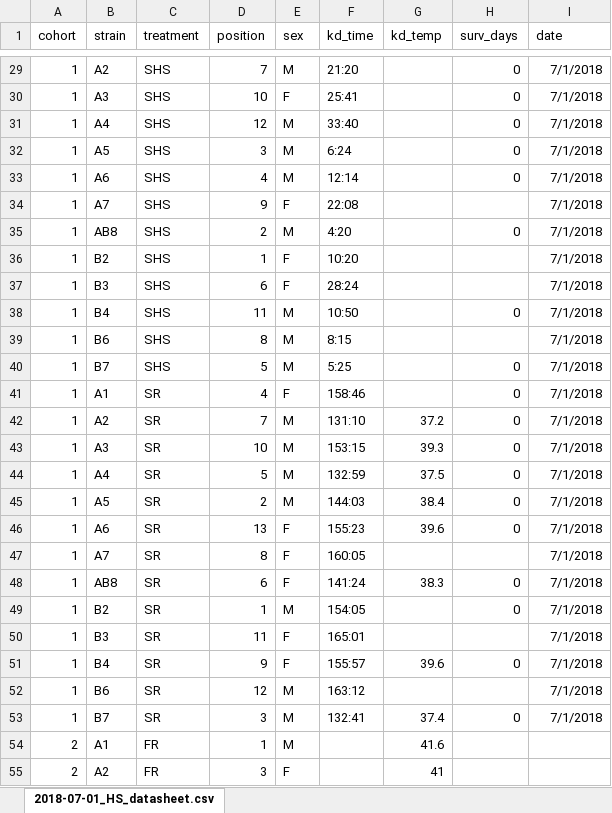
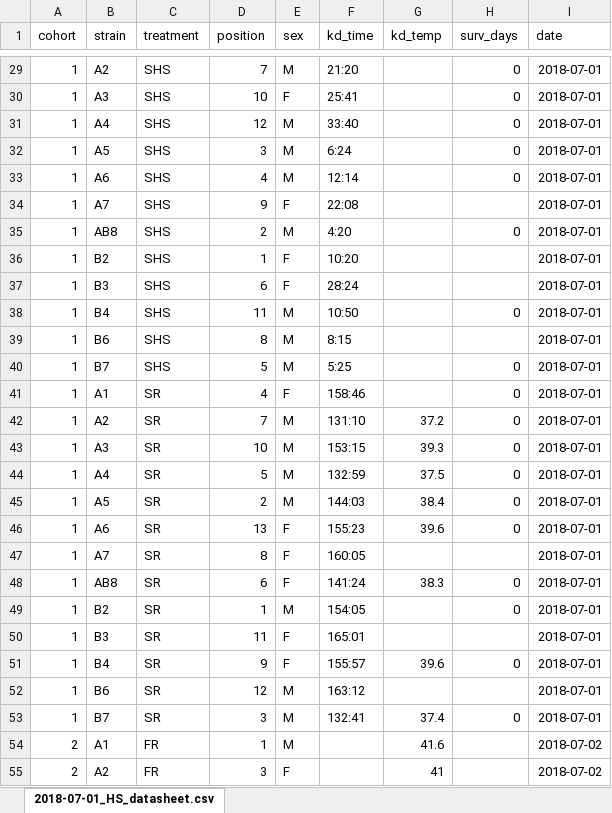
Before and after one commit to HannahHChu/Proteome_stability_project, an Excel workbook: Data/2018-07-01_HS_datasheet.xlsx, sheet 2018-07-01_HS_datasheet.csv, drawn as a sheet; only a part is shown, gaps mark what is left out; values as stored, in another font and other column widths than the file's, no borders; the diff covers the shown part only; the diff names each change by its address in the sheet, - before the commit and + after, or states it on an @@ line.

```diff
--- a/Data/2018-07-01_HS_datasheet.xlsx (sheet 2018-07-01_HS_datasheet.csv)
+++ b/Data/2018-07-01_HS_datasheet.xlsx (sheet 2018-07-01_HS_datasheet.csv)
-I29:I53 (date): 7/1/2018
+I29:I53 (date): 2018-07-01
-I54:I55 (date): (empty)
+I54:I55 (date): 2018-07-02
```
Also changed, not shown: 84 edited cells elsewhere in this sheet, Data/Storage/2018_storage_minus80_information.xlsx, 2 other files.
